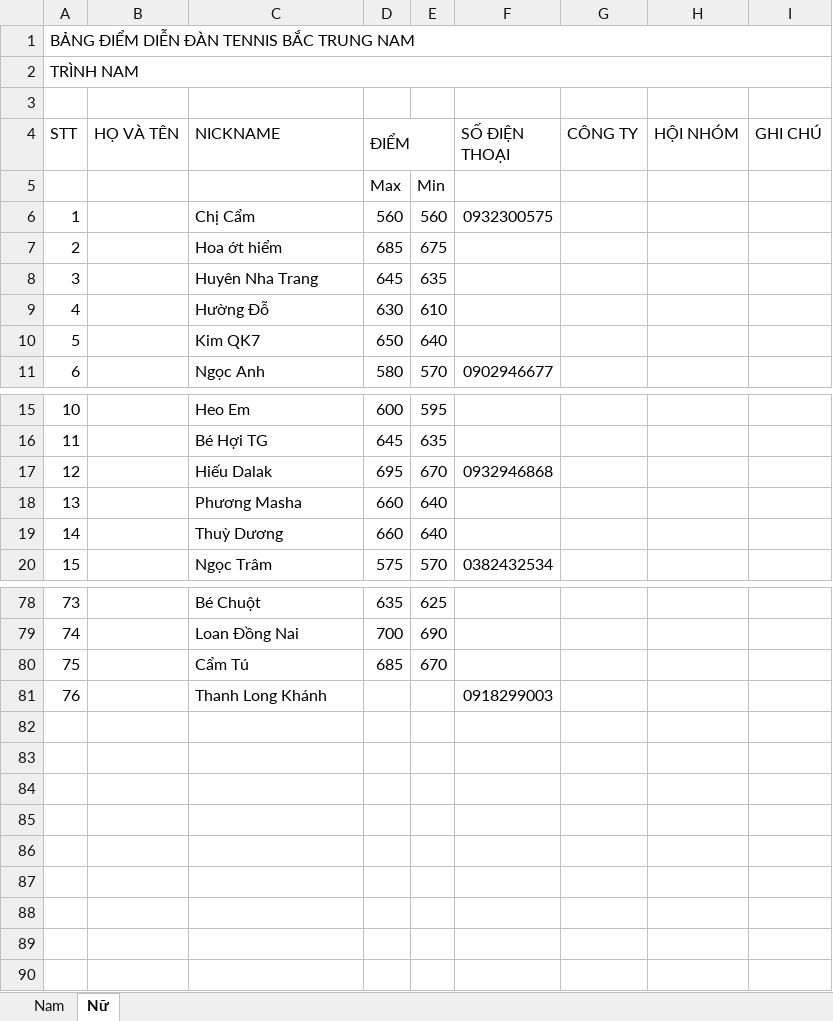
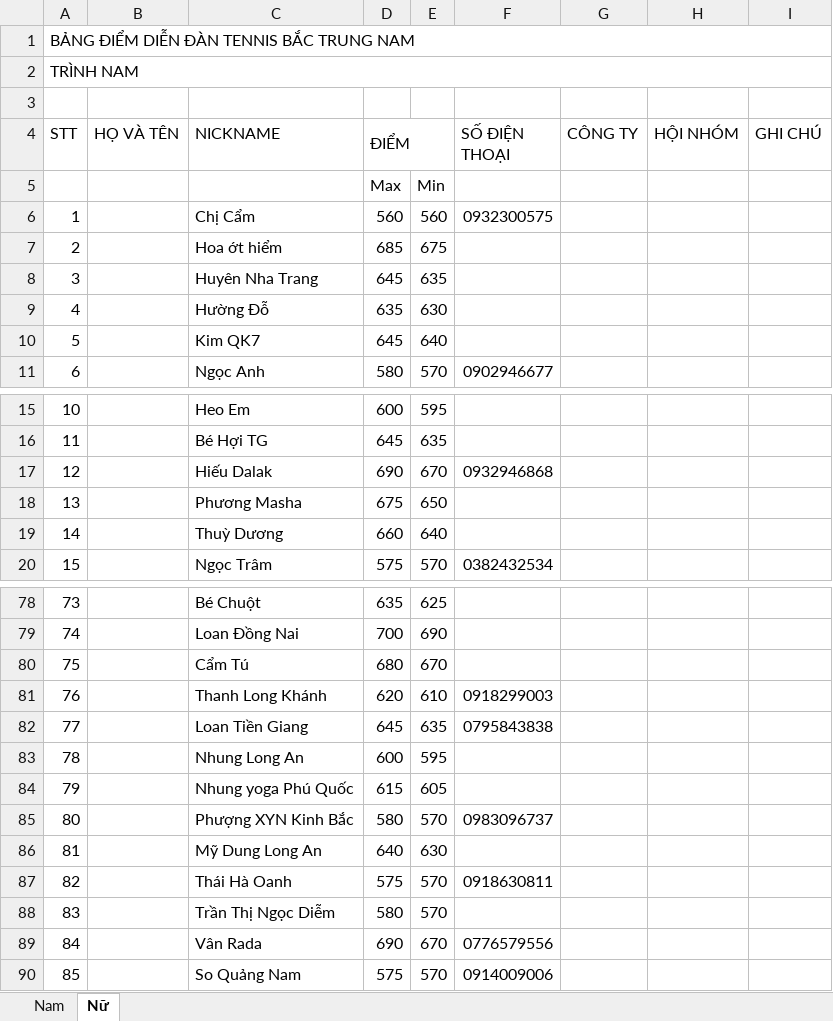
Before and after one commit to dflyapp/tennis-btn, an Excel workbook: pages/api/score/data.xlsx, sheet Nữ, drawn as a sheet; only a part is shown, gaps mark what is left out; values as stored, in another font and other column widths than the file's, no cell formats; the diff covers the shown part only; the diff names each change by its address in the sheet, - before the commit and + after, or states it on an @@ line.

```diff
--- a/pages/api/score/data.xlsx (sheet Nữ)
+++ b/pages/api/score/data.xlsx (sheet Nữ)
-D9 (ĐIỂM): 630
+D9 (ĐIỂM): 635
-E9: 610
+E9: 630
-D10 (ĐIỂM): 650
+D10 (ĐIỂM): 645
-D17 (ĐIỂM): 695
+D17 (ĐIỂM): 690
-D18 (ĐIỂM): 660
+D18 (ĐIỂM): 675
-E18: 640
+E18: 650
-D80 (ĐIỂM): 685
+D80 (ĐIỂM): 680
-D81 (ĐIỂM): (empty)
+D81 (ĐIỂM): 620
-E81: (empty)
+E81: 610
+row 82: 77 |  | Loan Tiền Giang | 645 | 635 | 0795843838
+row 83: 78 |  | Nhung Long An | 600 | 595
+row 84: 79 |  | Nhung yoga Phú Quốc | 615 | 605
+row 85: 80 |  | Phượng XYN Kinh Bắc | 580 | 570 | 0983096737
+row 86: 81 |  | Mỹ Dung Long An | 640 | 630
+row 87: 82 |  | Thái Hà Oanh | 575 | 570 | 0918630811
+row 88: 83 |  | Trần Thị Ngọc Diễm | 580 | 570
+row 89: 84 |  | Vân Rada | 690 | 670 | 0776579556
+row 90: 85 |  | So Quảng Nam | 575 | 570 | 0914009006
```
Also changed, not shown: 10 edited cells elsewhere in this sheet, sheet Nam, cell formats, 2 other files.
